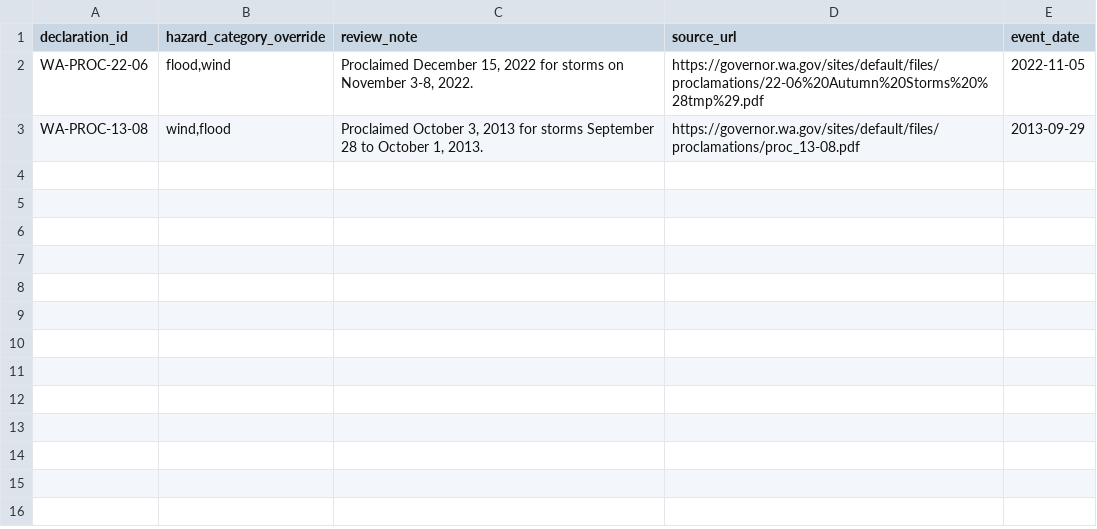
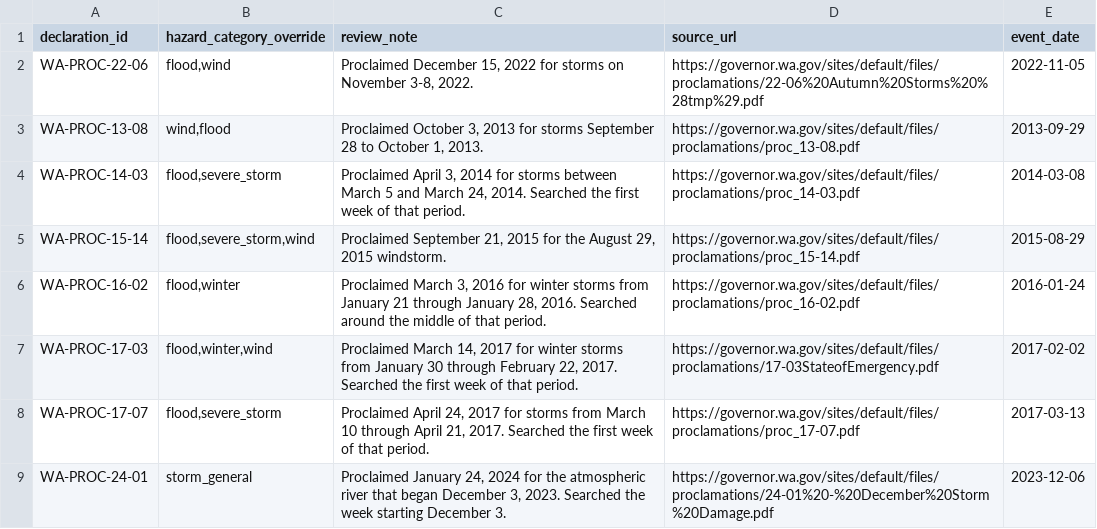
Before and after one commit to Phenom1881/disaster-data, a CSV file: plus/washington/hazard_overrides.csv, drawn as a sheet.

```diff
--- a/plus/washington/hazard_overrides.csv
+++ b/plus/washington/hazard_overrides.csv
@@ -3 +3,7 @@ WA-PROC-22-06,"flood,wind","Proclaimed December 15, 2022 for storms on November
 WA-PROC-13-08,"wind,flood","Proclaimed October 3, 2013 for storms September 28 to October 1, 2013.",https://governor.wa.gov/sites/default/files/proclamations/proc_13-08.pdf,2013-09-29
+WA-PROC-14-03,"flood,severe_storm","Proclaimed April 3, 2014 for storms between March 5 and March 24, 2014. Searched the first week of that period.",https://governor.wa.gov/sites/default/files/proclamations/proc_14-03.pdf,2014-03-08
+WA-PROC-15-14,"flood,severe_storm,wind","Proclaimed September 21, 2015 for the August 29, 2015 windstorm.",https://governor.wa.gov/sites/default/files/proclamations/proc_15-14.pdf,2015-08-29
+WA-PROC-16-02,"flood,winter","Proclaimed March 3, 2016 for winter storms from January 21 through January 28, 2016. Searched around the middle of that period.",https://governor.wa.gov/sites/default/files/proclamations/proc_16-02.pdf,2016-01-24
+WA-PROC-17-03,"flood,winter,wind","Proclaimed March 14, 2017 for winter storms from January 30 through February 22, 2017. Searched the first week of that period.",https://governor.wa.gov/sites/default/files/proclamations/17-03StateofEmergency.pdf,2017-02-02
+WA-PROC-17-07,"flood,severe_storm","Proclaimed April 24, 2017 for storms from March 10 through April 21, 2017. Searched the first week of that period.",https://governor.wa.gov/sites/default/files/proclamations/proc_17-07.pdf,2017-03-13
+WA-PROC-24-01,storm_general,"Proclaimed January 24, 2024 for the atmospheric river that began December 3, 2023. Searched the week starting December 3.",https://governor.wa.gov/sites/default/files/proclamations/24-01%20-%20December%20Storm%20Damage.pdf,2023-12-06
```
Also changed, not shown: plus/alaska/hazard_overrides.csv, plus/louisiana/hazard_overrides.csv, 9 other files.
